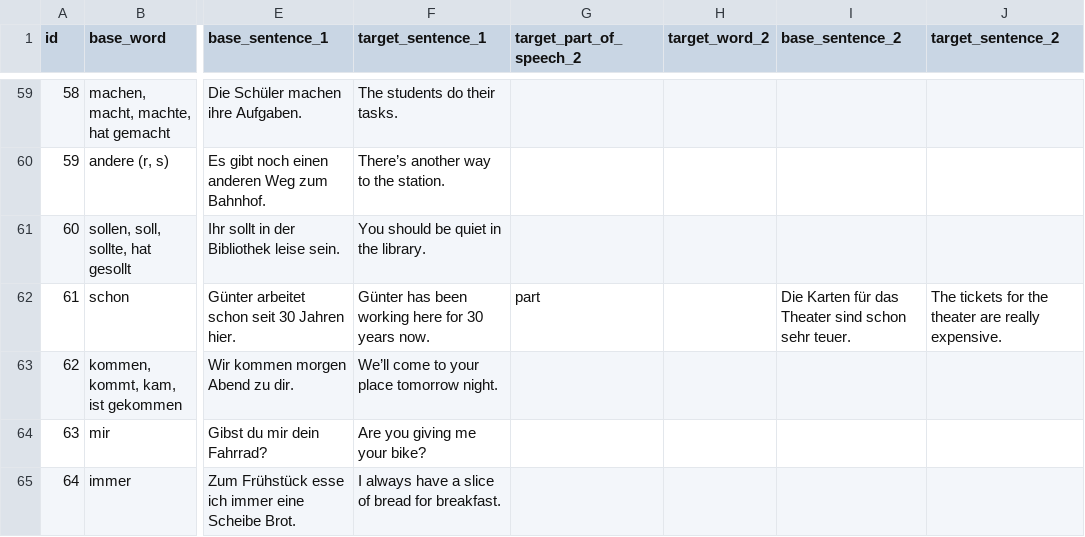
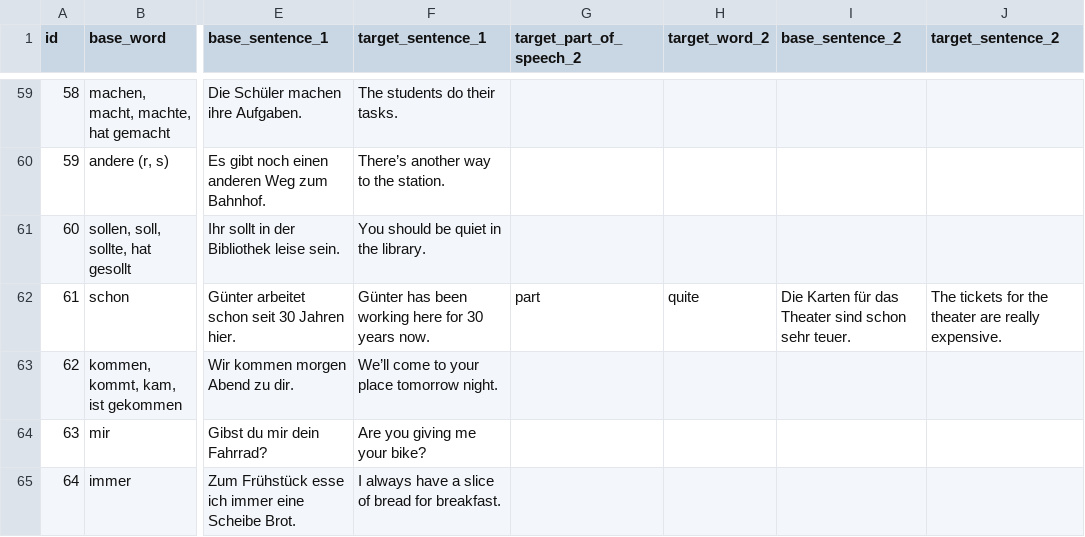
Before and after one commit to csrs/language-learning, a CSV file: backend/src/scripts/input.csv, drawn as a sheet; only a part is shown, gaps mark what is left out; the diff covers the shown part only; the diff names each change by its address in the sheet, - before the commit and + after, or states it on an @@ line.

```diff
--- a/backend/src/scripts/input.csv
+++ b/backend/src/scripts/input.csv
-H62 (target_word_2): (empty)
+H62 (target_word_2): quite
```
Also changed, not shown: 14 edited cells elsewhere in this file, 19 other files.
